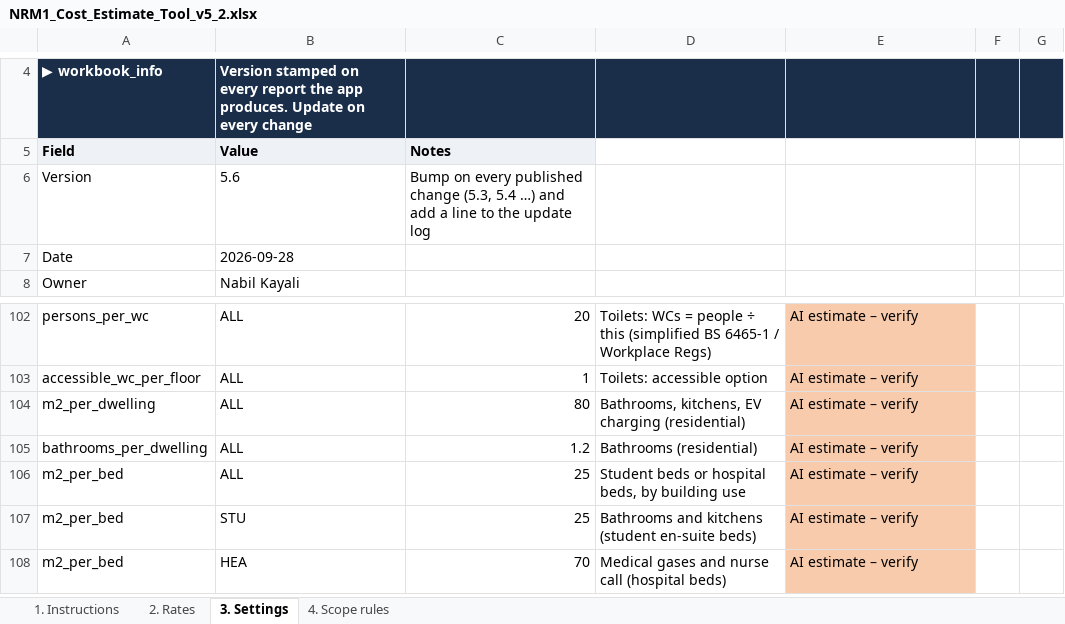
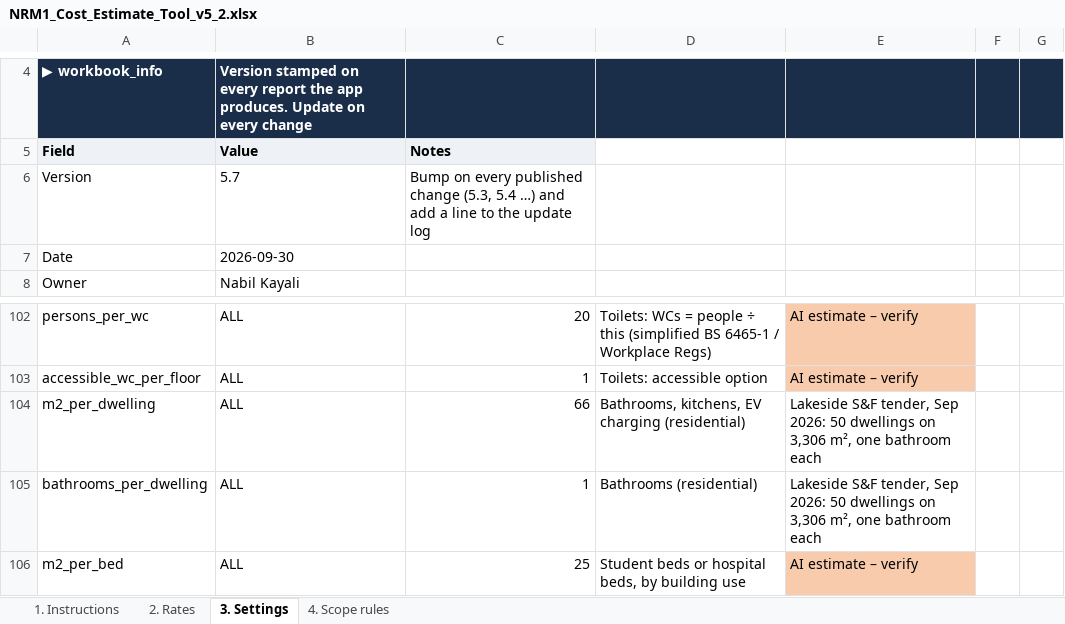
Before and after one commit to MNKayali/estates-ai-tool, an Excel workbook: NRM1_Cost_Estimate_Tool_v5_2.xlsx, sheet 3. Settings, drawn as a sheet; only a part is shown, gaps mark what is left out; the shorter side is filled out with more unchanged rows; values as stored, in another font and other column widths than the file's, no borders; the diff names each change by its address in the sheet, - before the commit and + after, or states it on an @@ line.

```diff
--- a/NRM1_Cost_Estimate_Tool_v5_2.xlsx (sheet 3. Settings)
+++ b/NRM1_Cost_Estimate_Tool_v5_2.xlsx (sheet 3. Settings)
-B6 (Value): 5.6
+B6 (Value): 5.7
-B7 (Value): 2026-09-28
+B7 (Value): 2026-09-30
-C104 (Notes): 80
+C104 (Notes): 66
-E104:E105: AI estimate – verify
+E104:E105: Lakeside S&F tender, Sep 2026: 50 dwellings on 3,306 m², one bathroom each
-E104:E105 fill: #F8CBAD
+E104:E105 fill: none
-C105 (Notes): 1.2
+C105 (Notes): 1
```
Also changed, not shown: sheet 2. Rates, sheet 4. Scope rules, sheet 1. Instructions, formulas that keep their value, 3 other files.
